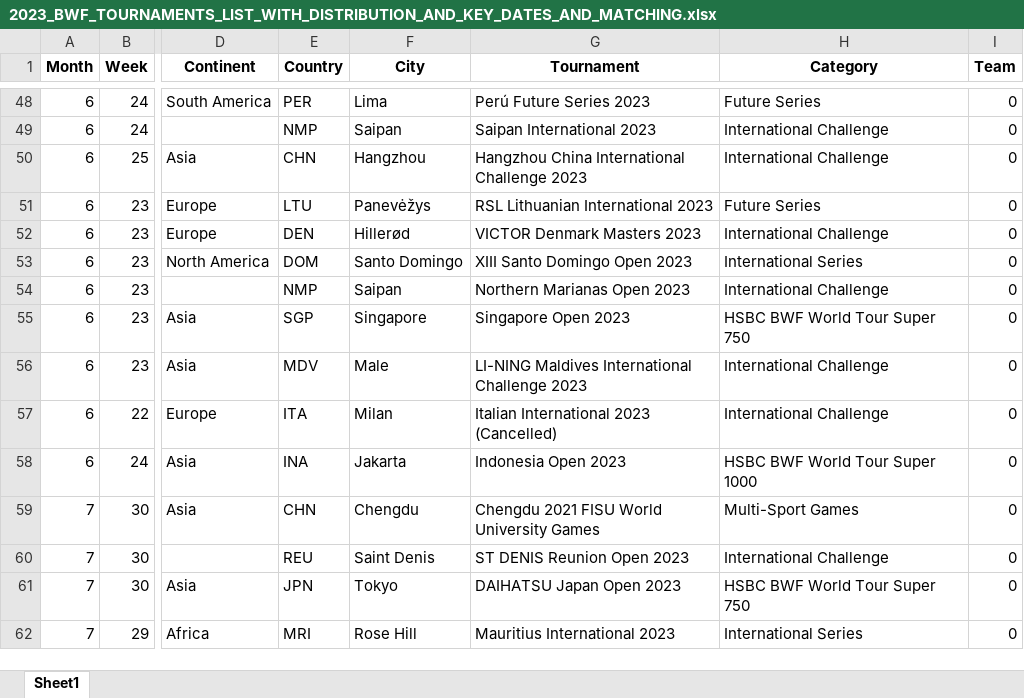
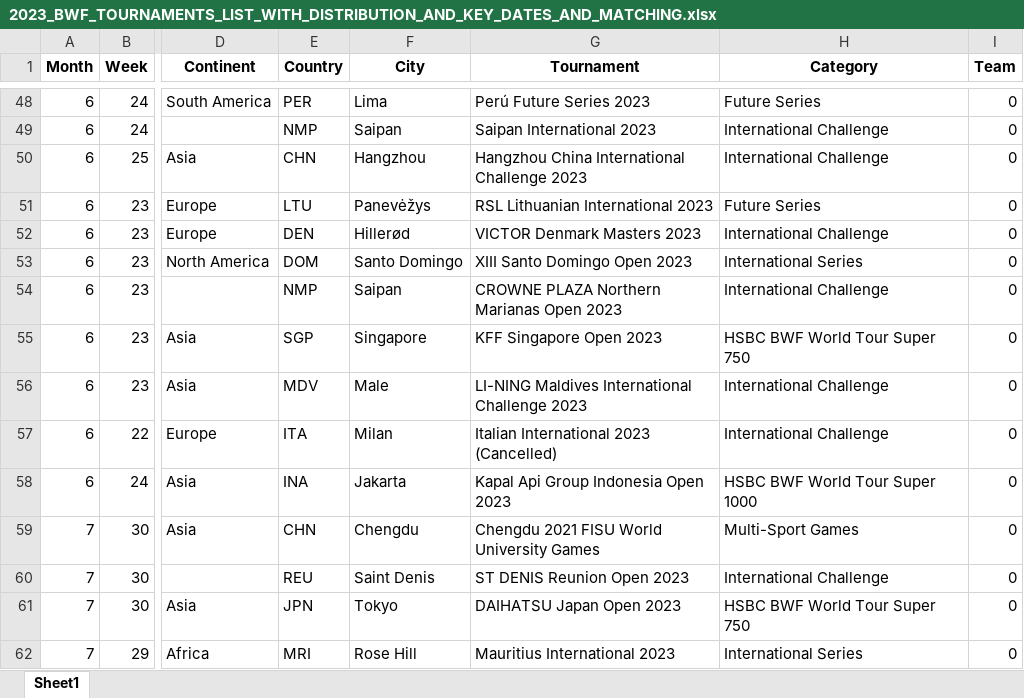
Before and after one commit to LucasMinet/FFBAD_Season_Planner, an Excel workbook: BWF_TOURNAMENTS/2023_BWF_TOURNAMENTS_LIST_WITH_DISTRIBUTION_AND_KEY_DATES_AND_MATCHING.xlsx, sheet Sheet1, drawn as a sheet; only a part is shown, gaps mark what is left out; values as stored, in another font and other column widths than the file's, no borders; the diff names each change by its address in the sheet, - before the commit and + after, or states it on an @@ line.

Commit message:
change tournaments name

```diff
--- a/BWF_TOURNAMENTS/2023_BWF_TOURNAMENTS_LIST_WITH_DISTRIBUTION_AND_KEY_DATES_AND_MATCHING.xlsx (sheet Sheet1)
+++ b/BWF_TOURNAMENTS/2023_BWF_TOURNAMENTS_LIST_WITH_DISTRIBUTION_AND_KEY_DATES_AND_MATCHING.xlsx (sheet Sheet1)
-G54 (Tournament): Northern Marianas Open 2023
+G54 (Tournament): CROWNE PLAZA Northern Marianas Open 2023
-G55 (Tournament): Singapore Open 2023
+G55 (Tournament): KFF Singapore Open 2023
-G58 (Tournament): Indonesia Open 2023
+G58 (Tournament): Kapal Api Group Indonesia Open 2023
```
